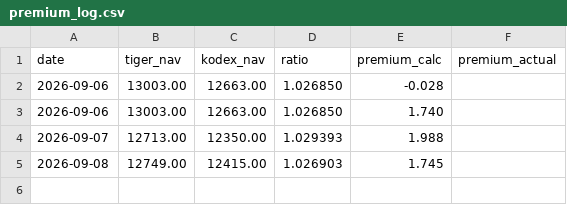
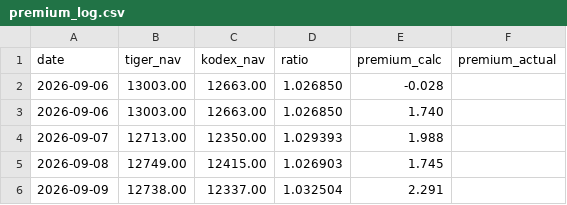
Before and after one commit to jonghwanl-byte/Gold_Premium-bot, a CSV file: premium_log.csv, drawn as a sheet; the diff names each change by its address in the sheet, - before the commit and + after, or states it on an @@ line.

```diff
--- a/premium_log.csv
+++ b/premium_log.csv
+row 6: 2026-09-09 | 12738.00 | 12337.00 | 1.032504 | 2.291
```
